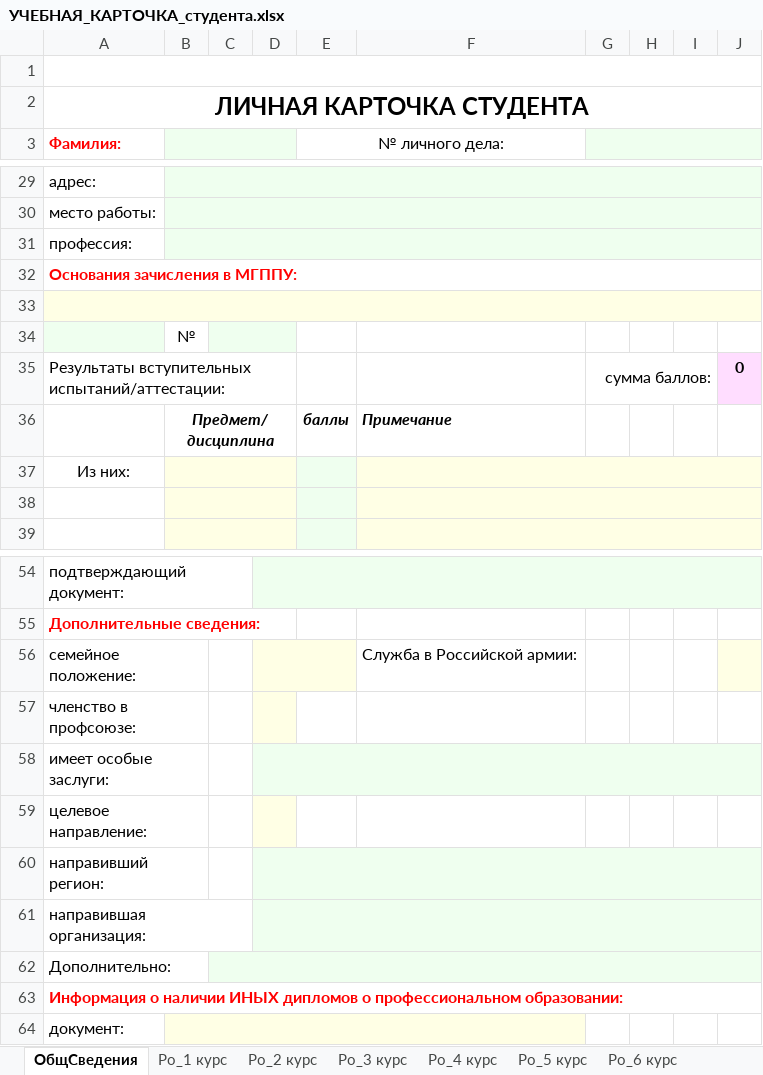
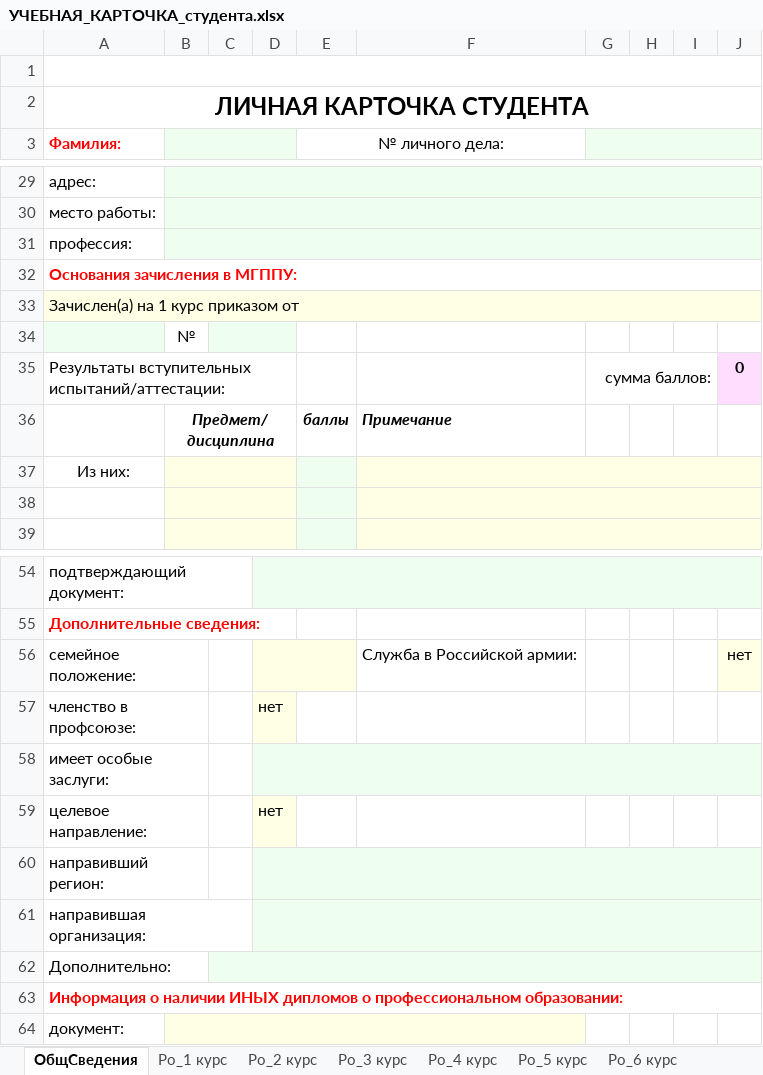
Before and after one commit to TOXYGENCY/Dekauto.Export.Service, an Excel workbook: Dekauto.Export.Service/УЧЕБНАЯ_КАРТОЧКА_студента.xlsx, sheet ОбщСведения, drawn as a sheet; only a part is shown, gaps mark what is left out; values as stored, in another font and other column widths than the file's, no borders; charts and pictures not drawn; the diff covers the shown part only; the diff names each change by its address in the sheet, - before the commit and + after, or states it on an @@ line.

```diff
--- a/Dekauto.Export.Service/УЧЕБНАЯ_КАРТОЧКА_студента.xlsx (sheet ОбщСведения)
+++ b/Dekauto.Export.Service/УЧЕБНАЯ_КАРТОЧКА_студента.xlsx (sheet ОбщСведения)
-A33 (Фамилия:): (empty)
+A33 (Фамилия:): Зачислен(а) на 1 курс приказом от
-J56: (empty)
+J56: нет
-D57: (empty)
+D57: нет
-D59: (empty)
+D59: нет
```
Also changed, not shown: 9 edited cells elsewhere in this sheet, 5 other files.
